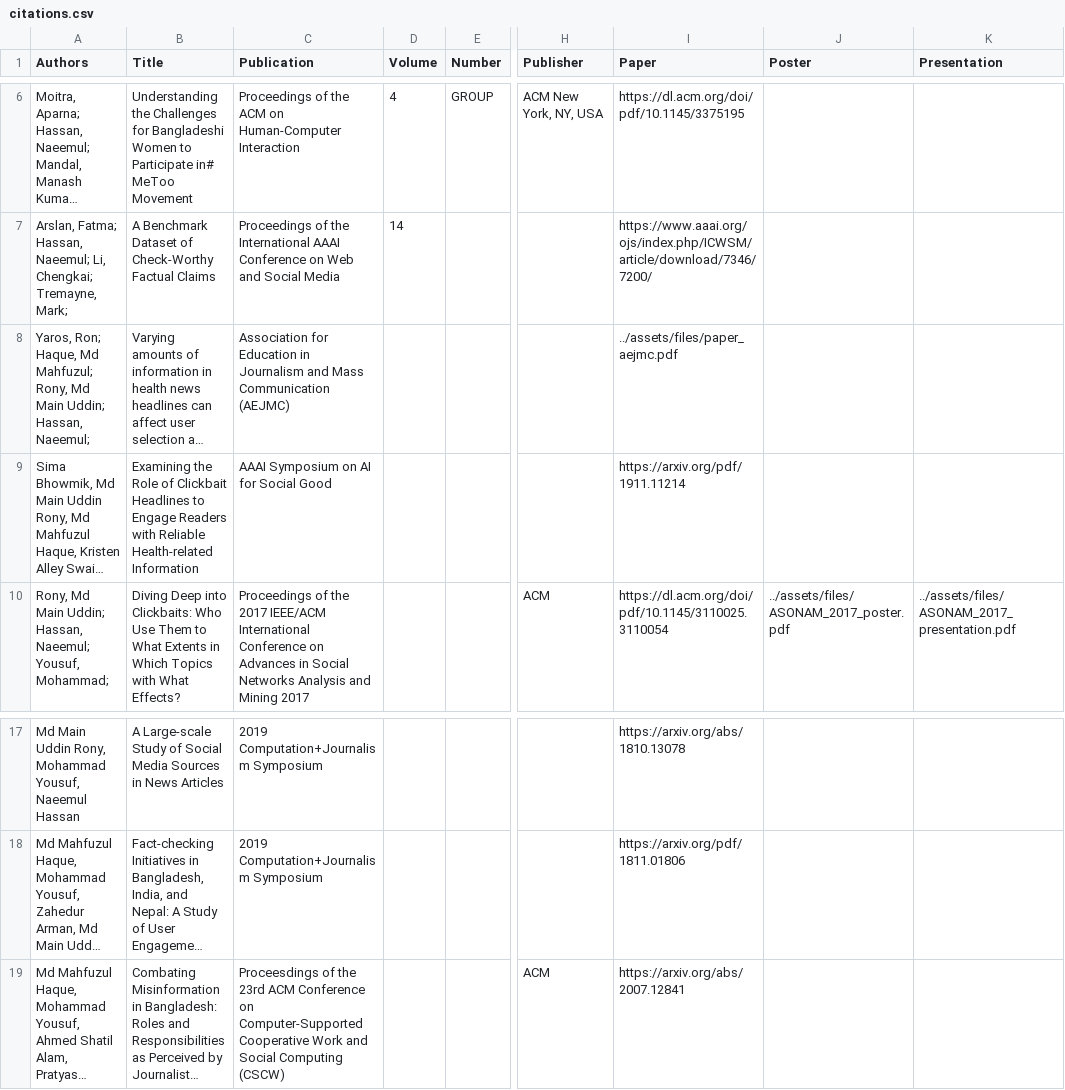
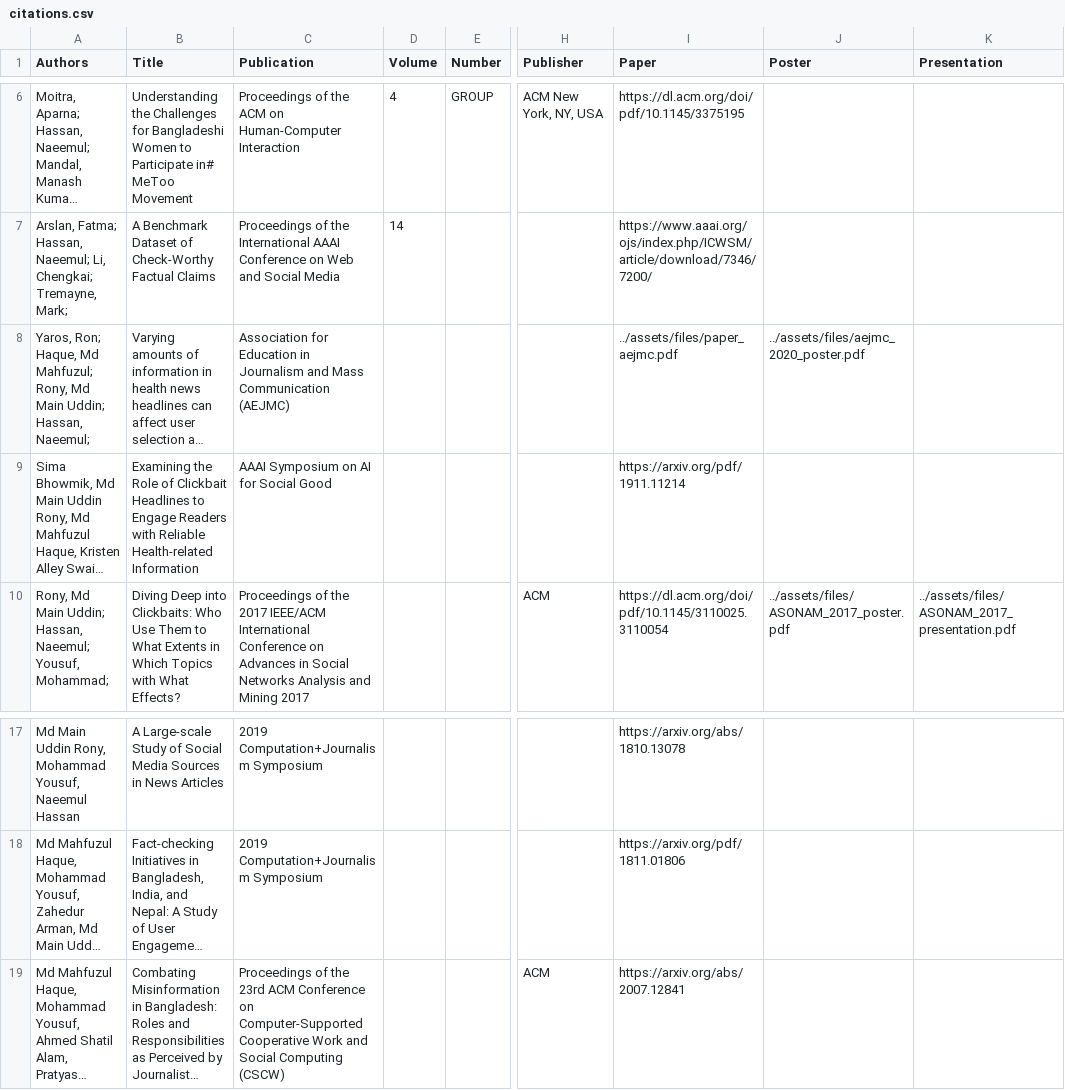
Before and after one commit to cjlab-umd/cjlab-umd.github.io, a CSV file: _data/citations.csv, drawn as a sheet; only a part is shown, gaps mark what is left out; long unchanged cells end in …; the diff names each change by its address in the sheet, - before the commit and + after, or states it on an @@ line.

Commit message:
aejmc poster

```diff
--- a/_data/citations.csv
+++ b/_data/citations.csv
-J8 (Poster): (empty)
+J8 (Poster): ../assets/files/aejmc_2020_poster.pdf
-C19 (Publication): Proceesdings of the…
+C19 (Publication): Proceedings of the…
```
Also changed, not shown: 1 other file.
